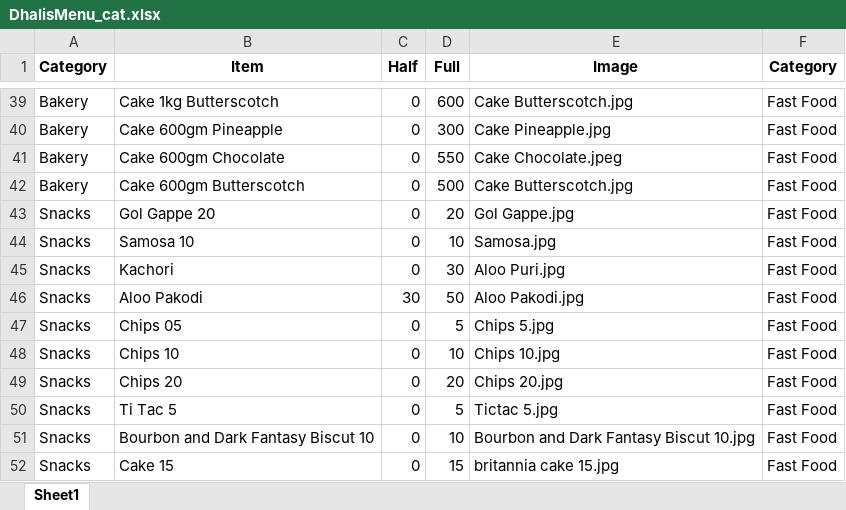
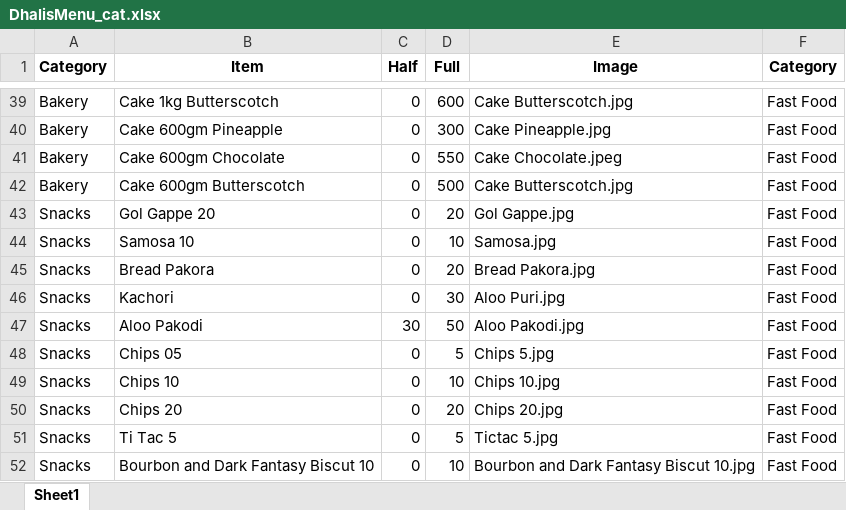
Before and after one commit to Pushpsingh13/Dhaliwal_whatsapp_Email, an Excel workbook: DhalisMenu_cat.xlsx, sheet Sheet1, drawn as a sheet; only a part is shown, gaps mark what is left out; the shorter side is filled out with more unchanged rows; values as stored, in another font and other column widths than the file's, no borders; the diff names each change by its address in the sheet, - before the commit and + after, or states it on an @@ line.

```diff
--- a/DhalisMenu_cat.xlsx (sheet Sheet1)
+++ b/DhalisMenu_cat.xlsx (sheet Sheet1)
+row 45: Snacks | Bread Pakora | 0 | 20 | Bread Pakora.jpg | Fast Food
```
Also changed, not shown: 1 other file.
